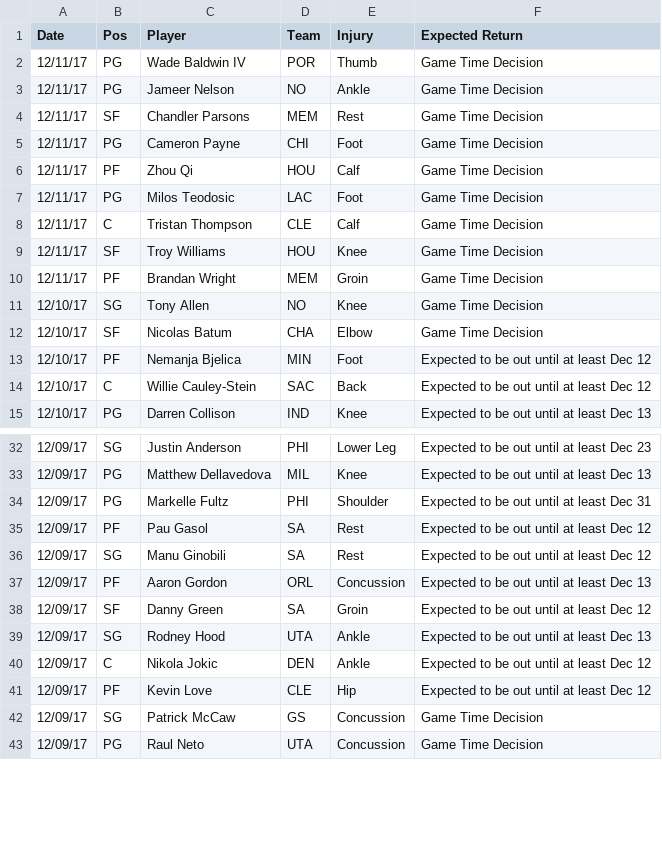
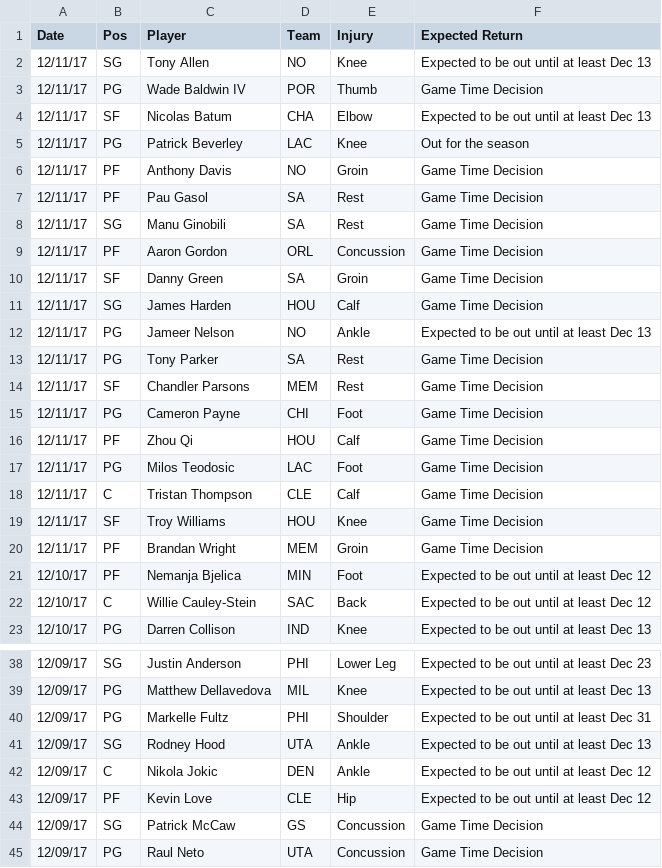
Before and after one commit to RyanOhara/SAM, a CSV file: injury_updates.csv, drawn as a sheet; only a part is shown, gaps mark what is left out; the diff covers the shown part only.

Commit message:
todays projections, team and player updates

```diff
--- a/injury_updates.csv
+++ b/injury_updates.csv
@@ -1,4 +1,14 @@
 Date,Pos,Player,Team,Injury,Expected Return
+12/11/17,SG,Tony Allen,NO,Knee,Expected to be out until at least Dec 13
 12/11/17,PG,Wade Baldwin IV,POR,Thumb,Game Time Decision
-12/11/17,PG,Jameer Nelson,NO,Ankle,Game Time Decision
+12/11/17,SF,Nicolas Batum,CHA,Elbow,Expected to be out until at least Dec 13
+12/11/17,PG,Patrick Beverley,LAC,Knee,Out for the season
+12/11/17,PF,Anthony Davis,NO,Groin,Game Time Decision
+12/11/17,PF,Pau Gasol,SA,Rest,Game Time Decision
+12/11/17,SG,Manu Ginobili,SA,Rest,Game Time Decision
+12/11/17,PF,Aaron Gordon,ORL,Concussion,Game Time Decision
+12/11/17,SF,Danny Green,SA,Groin,Game Time Decision
+12/11/17,SG,James Harden,HOU,Calf,Game Time Decision
+12/11/17,PG,Jameer Nelson,NO,Ankle,Expected to be out until at least Dec 13
+12/11/17,PG,Tony Parker,SA,Rest,Game Time Decision
 12/11/17,SF,Chandler Parsons,MEM,Rest,Game Time Decision
@@ -10,4 +20,2 @@ Date,Pos,Player,Team,Injury,Expected Return
 12/11/17,PF,Brandan Wright,MEM,Groin,Game Time Decision
-12/10/17,SG,Tony Allen,NO,Knee,Game Time Decision
-12/10/17,SF,Nicolas Batum,CHA,Elbow,Game Time Decision
 12/10/17,PF,Nemanja Bjelica,MIN,Foot,Expected to be out until at least Dec 12
@@ -34,6 +40,2 @@ Date,Pos,Player,Team,Injury,Expected Return
 12/09/17,PG,Markelle Fultz,PHI,Shoulder,Expected to be out until at least Dec 31
-12/09/17,PF,Pau Gasol,SA,Rest,Expected to be out until at least Dec 12
-12/09/17,SG,Manu Ginobili,SA,Rest,Expected to be out until at least Dec 12
-12/09/17,PF,Aaron Gordon,ORL,Concussion,Expected to be out until at least Dec 13
-12/09/17,SF,Danny Green,SA,Groin,Expected to be out until at least Dec 12
 12/09/17,SG,Rodney Hood,UTA,Ankle,Expected to be out until at least Dec 13
```
Also changed, not shown: 4 removed rows elsewhere in this file, player_updates.csv, todays_projections.csv.
